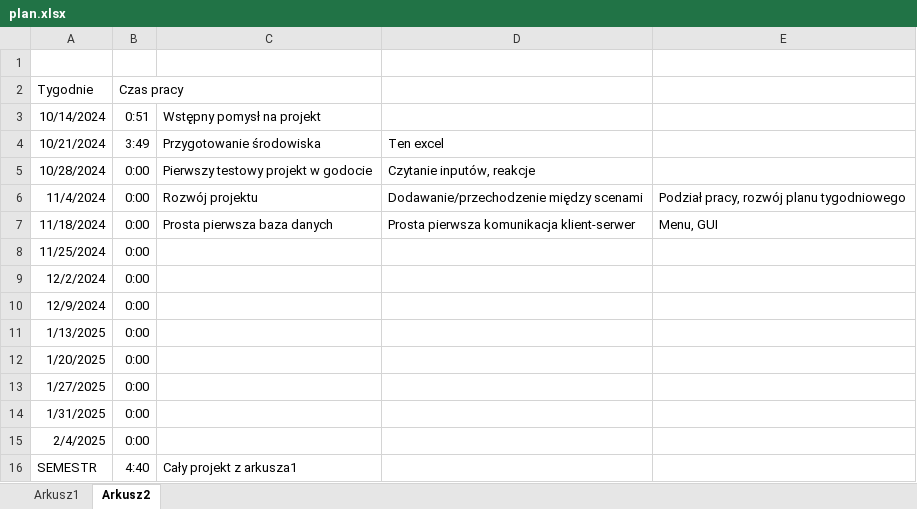
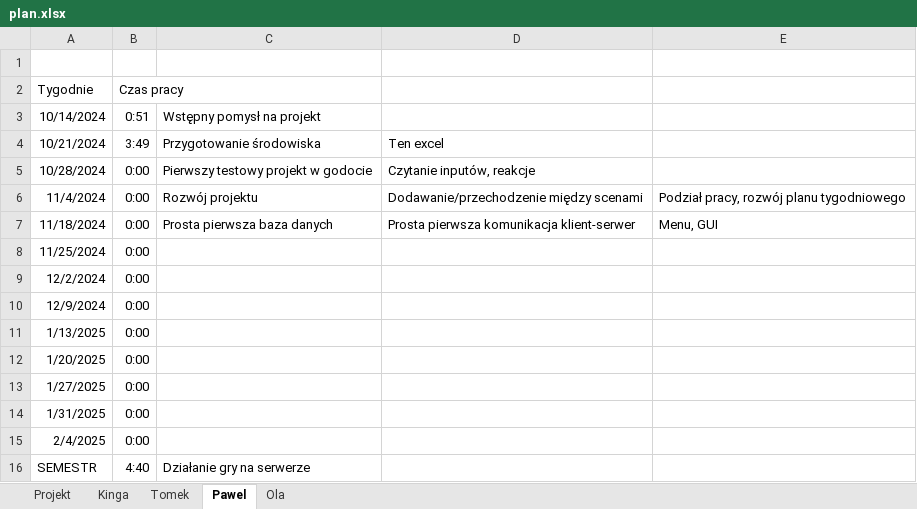
Before and after one commit to TomaszSierzputowski/RTS, an Excel workbook: plan.xlsx, sheet Pawel, drawn as a sheet; values as stored, in another font and other column widths than the file's, no borders; the diff names each change by its address in the sheet, - before the commit and + after, or states it on an @@ line.

```diff
--- a/plan.xlsx (sheet Pawel)
+++ b/plan.xlsx (sheet Pawel)
-sheet tab: Arkusz1
+sheet tab: Projekt
-sheet tab: Arkusz2
+sheet tab: Pawel
+sheet tab: Kinga
+sheet tab: Tomek
+sheet tab: Ola
-C16: Cały projekt z arkusza1
+C16: Działanie gry na serwerze
```
Also changed, not shown: 11 other files.
